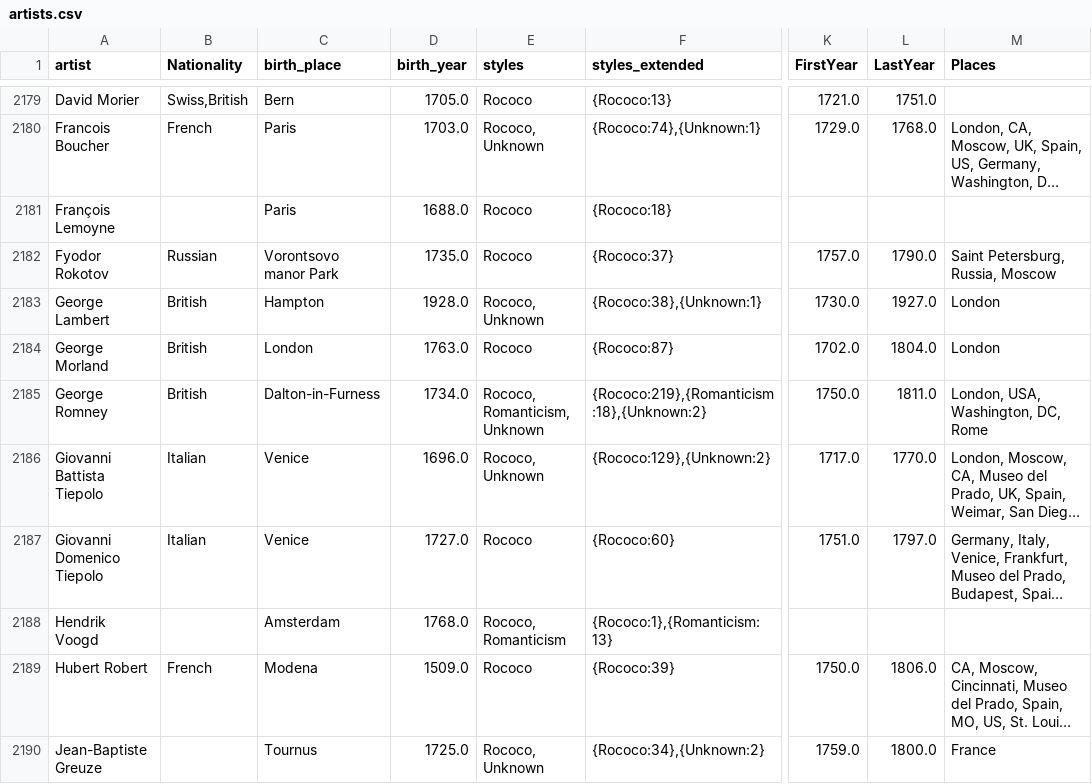
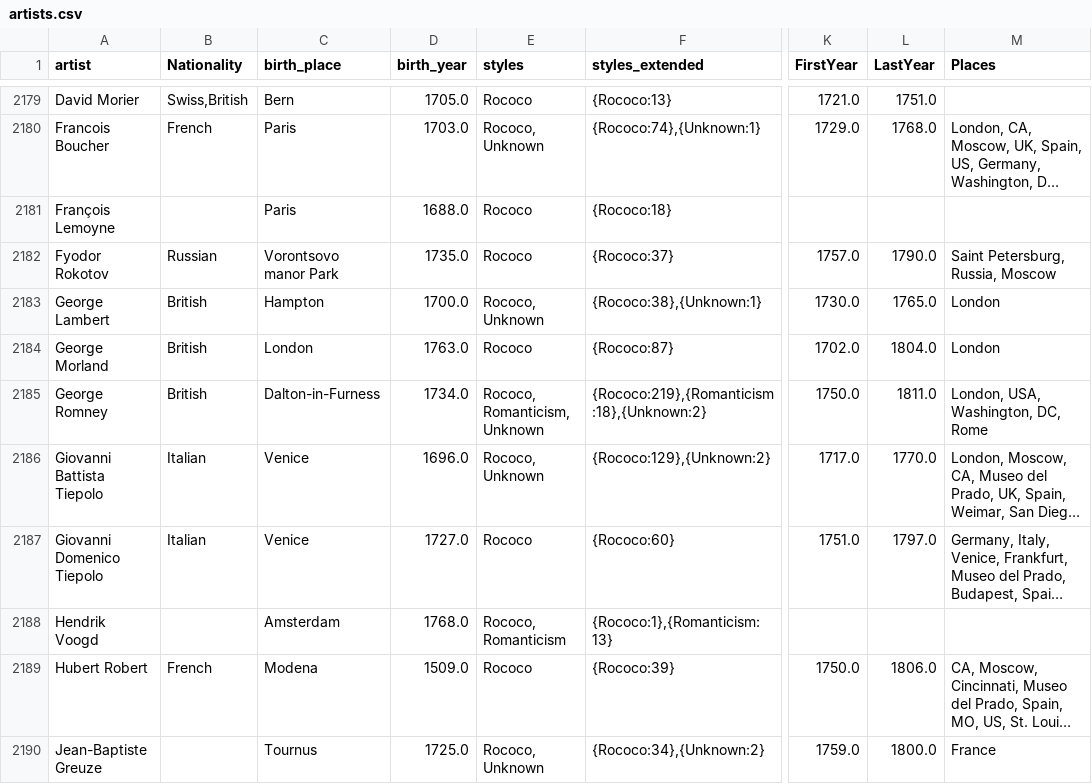
Before and after one commit to me9hanics/ArtProject, a CSV file: datasets/artists.csv, drawn as a sheet; only a part is shown, gaps mark what is left out; long unchanged cells end in …; the diff names each change by its address in the sheet, - before the commit and + after, or states it on an @@ line.

Commit message:
minor data modification

```diff
--- a/datasets/artists.csv
+++ b/datasets/artists.csv
-D2183 (birth_year): 1928.0
+D2183 (birth_year): 1700.0
-L2183 (LastYear): 1927.0
+L2183 (LastYear): 1765.0
```
Also changed, not shown: datasets/wikiart_artists.csv.
